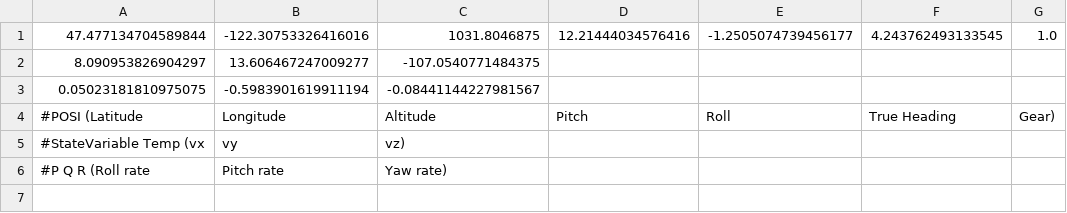
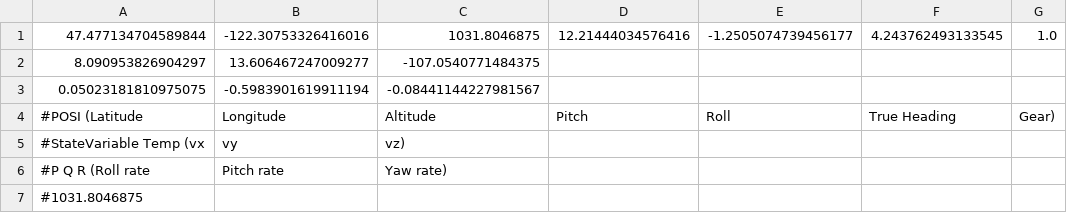
Before and after one commit to doondu/GYM_XPLANE_ML, a CSV file: gym_xplane_final_version/initialData.csv, drawn as a sheet.

```diff
--- a/gym_xplane_final_version/initialData.csv
+++ b/gym_xplane_final_version/initialData.csv
@@ -6 +6,2 @@
 #P Q R (Roll rate, Pitch rate, Yaw rate)
+#1031.8046875
```
Also changed, not shown: 36 other files.
